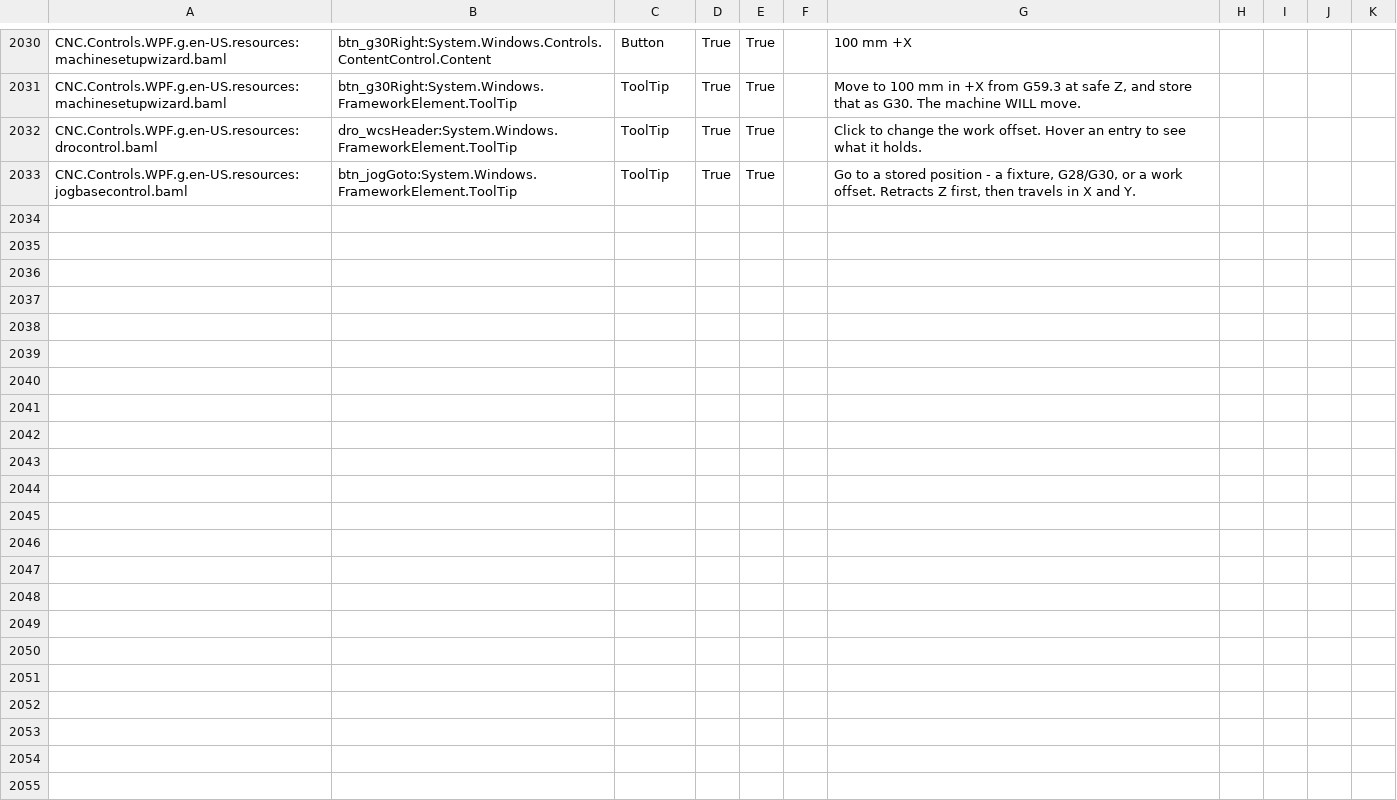
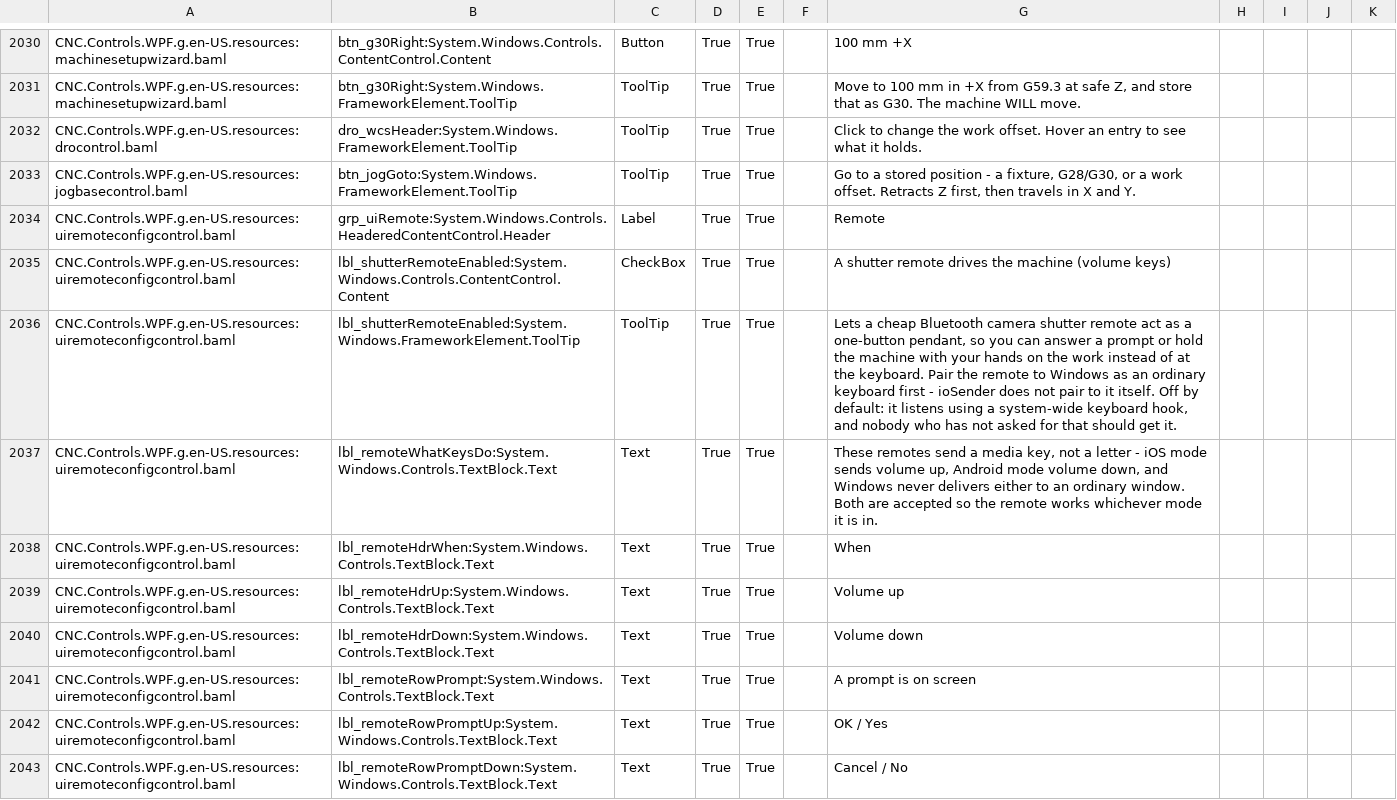
Before and after one commit to ioSenderV2/ioSender, a CSV file: Locale/de-DE/csv/CNC.Controls.WPF.resources.de-DE.csv, drawn as a sheet; only a part is shown, gaps mark what is left out; the diff covers the shown part only.

```diff
--- a/Locale/de-DE/csv/CNC.Controls.WPF.resources.de-DE.csv
+++ b/Locale/de-DE/csv/CNC.Controls.WPF.resources.de-DE.csv
@@ -2033 +2033,11 @@ CNC.Controls.WPF.g.en-US.resources:drocontrol.baml,dro_wcsHeader:System.Windows.
 CNC.Controls.WPF.g.en-US.resources:jogbasecontrol.baml,btn_jogGoto:System.Windows.FrameworkElement.ToolTip,ToolTip,True,True,,"Go to a stored position - a fixture, G28/G30, or a work offset. Retracts Z first, then travels in X and Y."
+CNC.Controls.WPF.g.en-US.resources:uiremoteconfigcontrol.baml,grp_uiRemote:System.Windows.Controls.HeaderedContentControl.Header,Label,True,True,,Remote
+CNC.Controls.WPF.g.en-US.resources:uiremoteconfigcontrol.baml,lbl_shutterRemoteEnabled:System.Windows.Controls.ContentControl.Content,CheckBox,True,True,,A shutter remote drives the machine (volume keys)
+CNC.Controls.WPF.g.en-US.resources:uiremoteconfigcontrol.baml,lbl_shutterRemoteEnabled:System.Windows.FrameworkElement.ToolTip,ToolTip,True,True,,"Lets a cheap Bluetooth camera shutter remote act as a one-button pendant, so you can answer a prompt or hold the machine with your hands on the work instead of at the keyboard. Pair the remote to Windows as an ordinary keyboard first - ioSender does not pair to it itself. Off by default: it listens using a system-wide keyboard hook, and nobody who has not asked for that should get it."
+CNC.Controls.WPF.g.en-US.resources:uiremoteconfigcontrol.baml,lbl_remoteWhatKeysDo:System.Windows.Controls.TextBlock.Text,Text,True,True,,"These remotes send a media key, not a letter - iOS mode sends volume up, Android mode volume down, and Windows never delivers either to an ordinary window. Both are accepted so the remote works whichever mode it is in."
+CNC.Controls.WPF.g.en-US.resources:uiremoteconfigcontrol.baml,lbl_remoteHdrWhen:System.Windows.Controls.TextBlock.Text,Text,True,True,,When
+CNC.Controls.WPF.g.en-US.resources:uiremoteconfigcontrol.baml,lbl_remoteHdrUp:System.Windows.Controls.TextBlock.Text,Text,True,True,,Volume up
+CNC.Controls.WPF.g.en-US.resources:uiremoteconfigcontrol.baml,lbl_remoteHdrDown:System.Windows.Controls.TextBlock.Text,Text,True,True,,Volume down
+CNC.Controls.WPF.g.en-US.resources:uiremoteconfigcontrol.baml,lbl_remoteRowPrompt:System.Windows.Controls.TextBlock.Text,Text,True,True,,A prompt is on screen
+CNC.Controls.WPF.g.en-US.resources:uiremoteconfigcontrol.baml,lbl_remoteRowPromptUp:System.Windows.Controls.TextBlock.Text,Text,True,True,,OK / Yes
+CNC.Controls.WPF.g.en-US.resources:uiremoteconfigcontrol.baml,lbl_remoteRowPromptDown:System.Windows.Controls.TextBlock.Text,Text,True,True,,Cancel / No
```
Also changed, not shown: 10 added rows elsewhere in this file, Locale/en-US/csv/CNC.Controls.WPF.resources.en-US.csv, Locale/hu-HU/csv/CNC.Controls.WPF.resources.hu-HU.csv, 16 other files.
